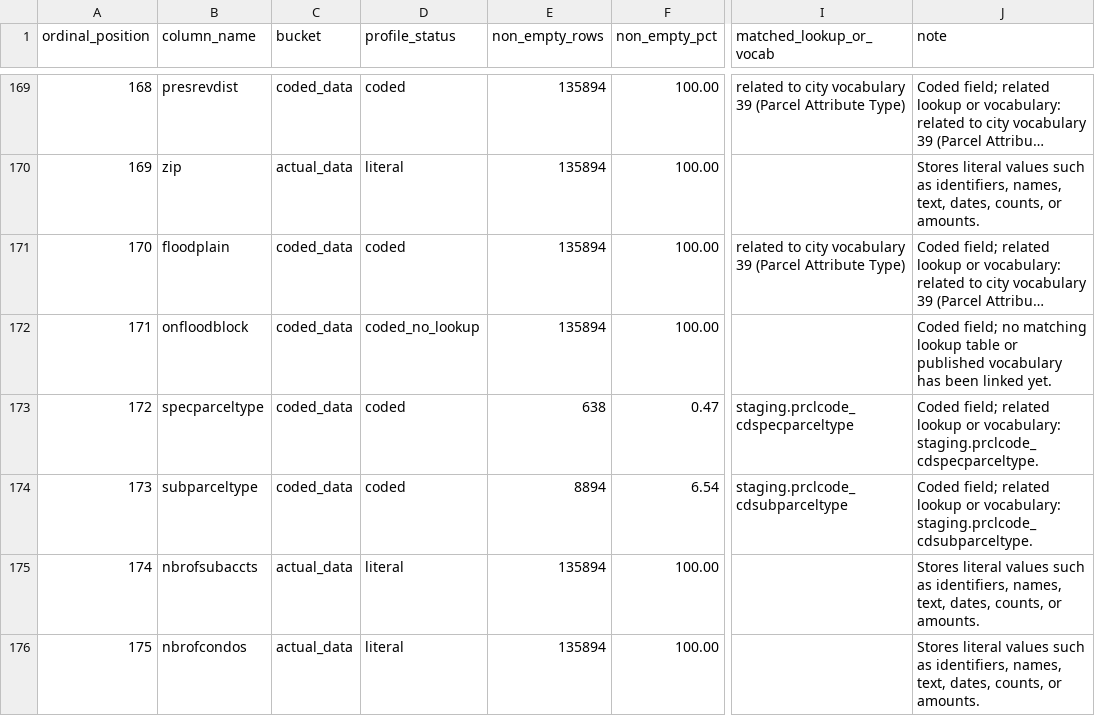
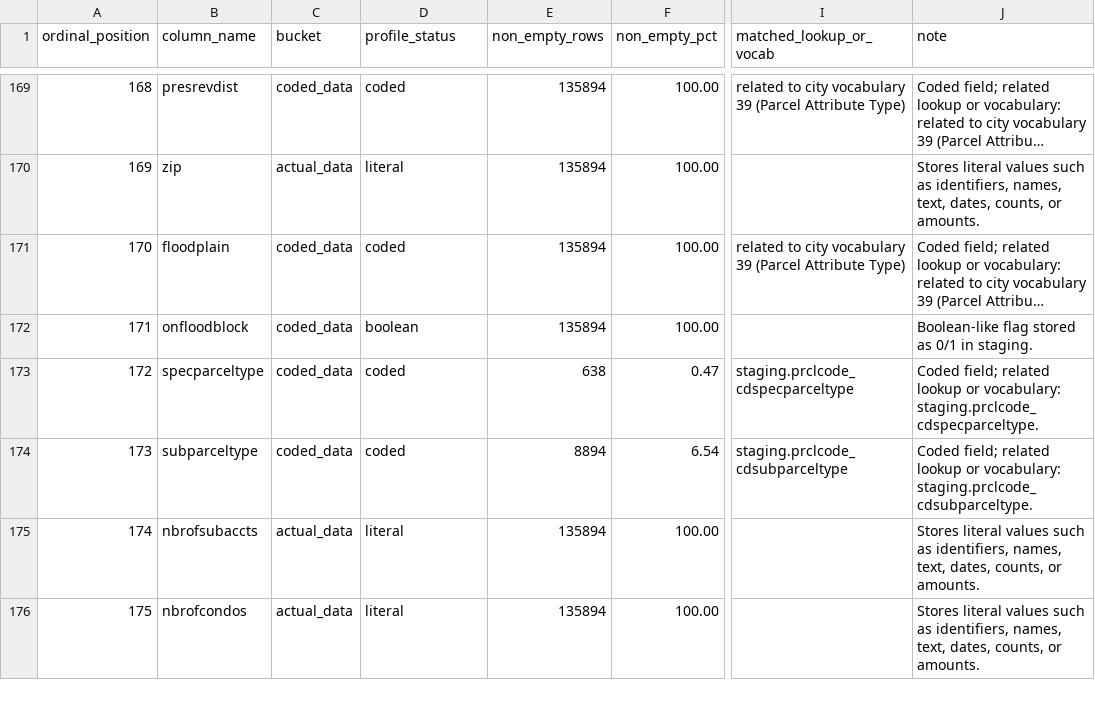
Before and after one commit to jonathanleek/civic-data-warehouse, a CSV file: documentation/data_dictionary/prcl_column_classification.csv, drawn as a sheet; only a part is shown, gaps mark what is left out; long unchanged cells end in …; the diff covers the shown part only; the diff names each change by its address in the sheet, - before the commit and + after, or states it on an @@ line.

Commit message:
boolean option added
eom

```diff
--- a/documentation/data_dictionary/prcl_column_classification.csv
+++ b/documentation/data_dictionary/prcl_column_classification.csv
-D172 (profile_status): coded_no_lookup
+D172 (profile_status): boolean
-J172 (note): Coded field; no matching lookup table or published vocabulary has been linked yet.
+J172 (note): Boolean-like flag stored as 0/1 in staging.
```
Also changed, not shown: 16 edited cells elsewhere in this file, 1 other file.
